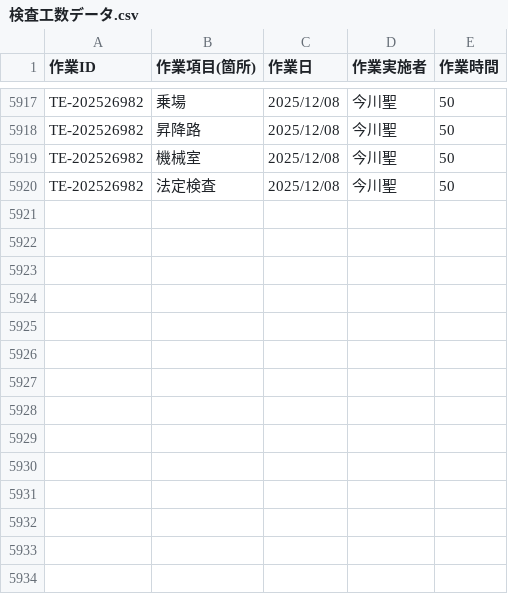
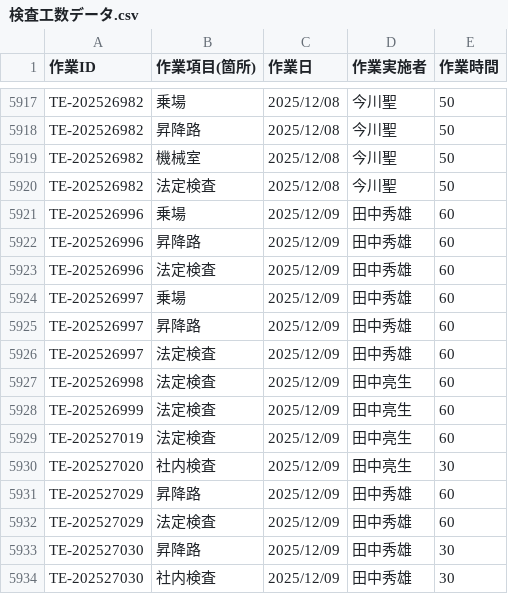
Before and after one commit to otameshi-web/kousu-app, a CSV file: data/検査工数データ.csv, drawn as a sheet; only a part is shown, gaps mark what is left out.

Commit message:
自動更新: 検査工数データ (2025-12-09 16:05:07)

```diff
--- a/data/検査工数データ.csv
+++ b/data/検査工数データ.csv
@@ -5920 +5920,15 @@ TE-202526982,機械室,2025/12/08,今川聖,50
 TE-202526982,法定検査,2025/12/08,今川聖,50
+TE-202526996,乗場,2025/12/09,田中秀雄,60
+TE-202526996,昇降路,2025/12/09,田中秀雄,60
+TE-202526996,法定検査,2025/12/09,田中秀雄,60
+TE-202526997,乗場,2025/12/09,田中秀雄,60
+TE-202526997,昇降路,2025/12/09,田中秀雄,60
+TE-202526997,法定検査,2025/12/09,田中秀雄,60
+TE-202526998,法定検査,2025/12/09,田中亮生,60
+TE-202526999,法定検査,2025/12/09,田中亮生,60
+TE-202527019,法定検査,2025/12/09,田中亮生,60
+TE-202527020,社内検査,2025/12/09,田中亮生,30
+TE-202527029,昇降路,2025/12/09,田中秀雄,60
+TE-202527029,法定検査,2025/12/09,田中秀雄,60
+TE-202527030,昇降路,2025/12/09,田中秀雄,30
+TE-202527030,社内検査,2025/12/09,田中秀雄,30
```
